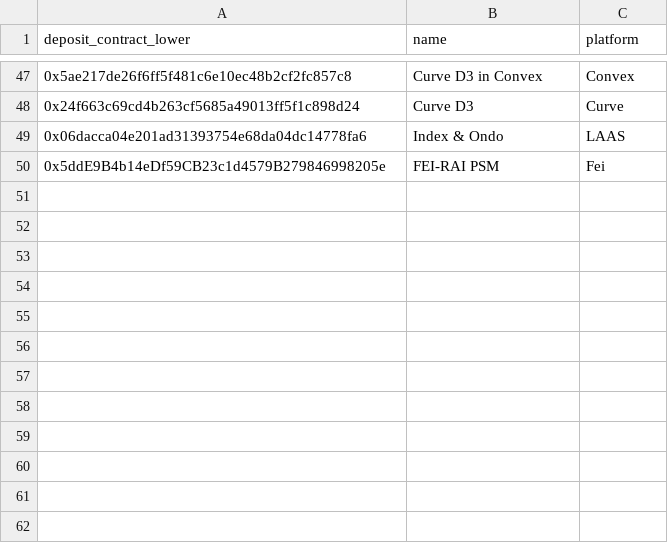
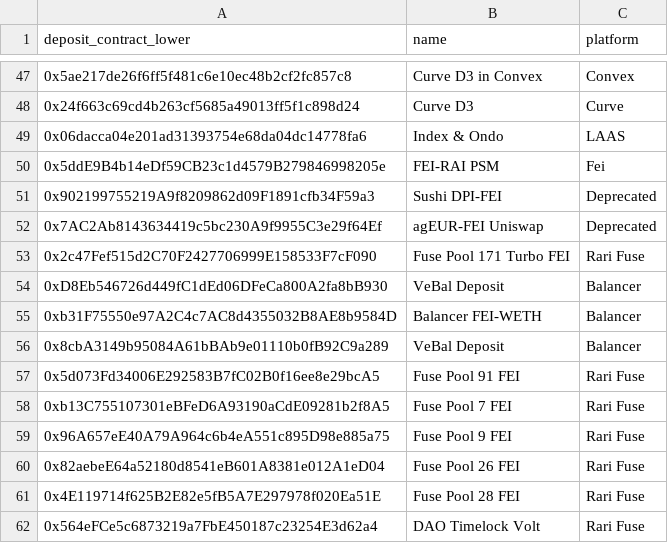
Before and after one commit to scottincrypto/filestore, a CSV file: etl_helpers/pcv_lookup.csv, drawn as a sheet; only a part is shown, gaps mark what is left out.

Commit message:
update for new contracts

```diff
--- a/etl_helpers/pcv_lookup.csv
+++ b/etl_helpers/pcv_lookup.csv
@@ -50 +50,13 @@
 0x5ddE9B4b14eDf59CB23c1d4579B279846998205e,FEI-RAI PSM,Fei
+0x902199755219A9f8209862d09F1891cfb34F59a3,Sushi DPI-FEI,Deprecated
+0x7AC2Ab8143634419c5bc230A9f9955C3e29f64Ef,agEUR-FEI Uniswap,Deprecated
+0x2c47Fef515d2C70F2427706999E158533F7cF090,Fuse Pool 171 Turbo FEI,Rari Fuse
+0xD8Eb546726d449fC1dEd06DFeCa800A2fa8bB930,VeBal Deposit,Balancer
+0xb31F75550e97A2C4c7AC8d4355032B8AE8b9584D,Balancer FEI-WETH,Balancer
+0x8cbA3149b95084A61bBAb9e01110b0fB92C9a289,VeBal Deposit,Balancer
+0x5d073Fd34006E292583B7fC02B0f16ee8e29bcA5,Fuse Pool 91 FEI,Rari Fuse
+0xb13C755107301eBFeD6A93190aCdE09281b2f8A5,Fuse Pool 7 FEI,Rari Fuse
+0x96A657eE40A79A964c6b4eA551c895D98e885a75,Fuse Pool 9 FEI,Rari Fuse
+0x82aebeE64a52180d8541eB601A8381e012A1eD04,Fuse Pool 26 FEI,Rari Fuse
+0x4E119714f625B2E82e5fB5A7E297978f020Ea51E,Fuse Pool 28 FEI,Rari Fuse
+0x564eFCe5c6873219a7FbE450187c23254E3d62a4,DAO Timelock Volt,Rari Fuse
```
